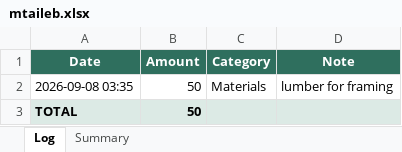
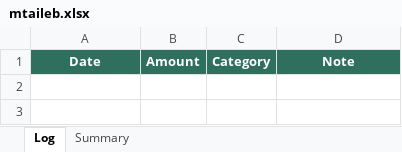
Before and after one commit to joeazar2003/dad-construction-bot, an Excel workbook: data/mtaileb.xlsx, sheet Log, drawn as a sheet; values as stored, in another font and other column widths than the file's, no borders; the diff names each change by its address in the sheet, - before the commit and + after, or states it on an @@ line.

Commit message:
Undo last entry — Mtaileb

```diff
--- a/data/mtaileb.xlsx (sheet Log)
+++ b/data/mtaileb.xlsx (sheet Log)
-row 2: 2026-09-08 03:35 | 50 | Materials | lumber for framing
-row 3: TOTAL | 50
```
Also changed, not shown: sheet Summary.
